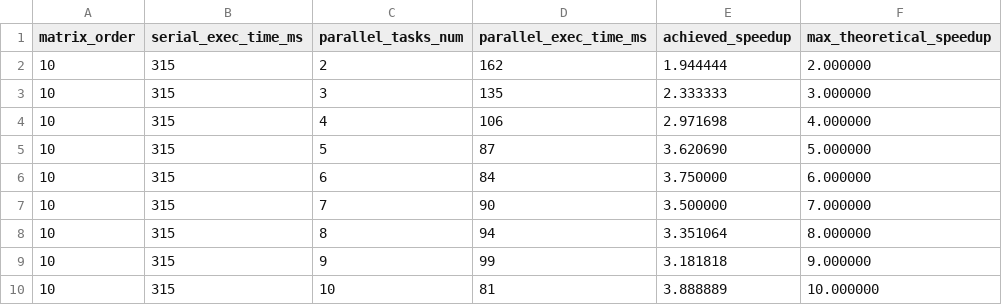
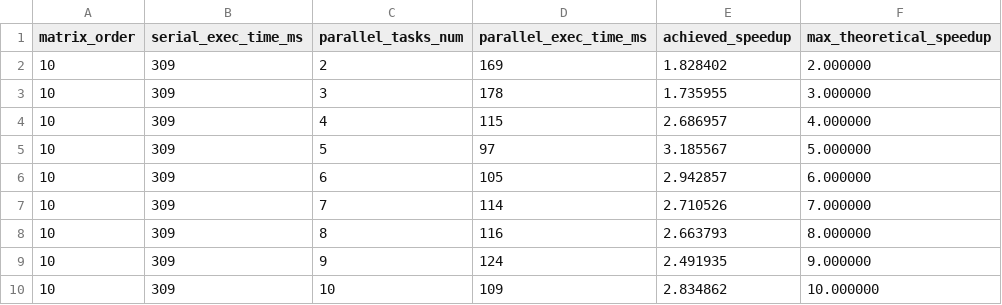
Before and after one commit to mihajlokusljic/DeterminantCalculator, a CSV file: results/strong_scaling_results_go.csv, drawn as a sheet.

```diff
--- a/results/strong_scaling_results_go.csv
+++ b/results/strong_scaling_results_go.csv
@@ -1,10 +1,10 @@
 matrix_order,serial_exec_time_ms,parallel_tasks_num,parallel_exec_time_ms,achieved_speedup,max_theoretical_speedup
-10,315,2,162,1.944444,2.000000
-10,315,3,135,2.333333,3.000000
-10,315,4,106,2.971698,4.000000
-10,315,5,87,3.620690,5.000000
-10,315,6,84,3.750000,6.000000
-10,315,7,90,3.500000,7.000000
-10,315,8,94,3.351064,8.000000
-10,315,9,99,3.181818,9.000000
-10,315,10,81,3.888889,10.000000
+10,309,2,169,1.828402,2.000000
+10,309,3,178,1.735955,3.000000
+10,309,4,115,2.686957,4.000000
+10,309,5,97,3.185567,5.000000
+10,309,6,105,2.942857,6.000000
+10,309,7,114,2.710526,7.000000
+10,309,8,116,2.663793,8.000000
+10,309,9,124,2.491935,9.000000
+10,309,10,109,2.834862,10.000000
```
Also changed, not shown: results/execution_results.csv, results/strong_scaling_results_python.csv, 2 other files.
